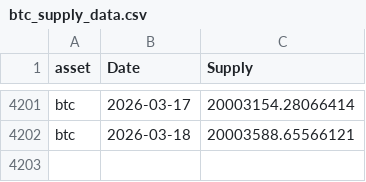
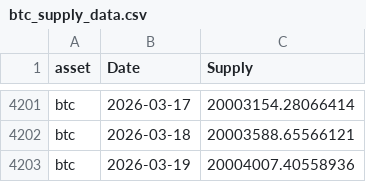
Before and after one commit to dlwpsms3gkrsus-glitch/crypto_price_vs_spot_etf_flow-chart, a CSV file: btc_supply_data.csv, drawn as a sheet; only a part is shown, gaps mark what is left out.

```diff
--- a/btc_supply_data.csv
+++ b/btc_supply_data.csv
@@ -4202 +4202,2 @@ btc,2026-03-17,20003154.28066414
 btc,2026-03-18,20003588.65566121
+btc,2026-03-19,20004007.40558936
```
Also changed, not shown: btc_price_2024-01-11_to_today.csv, btc_price_data.csv, 11 other files.
